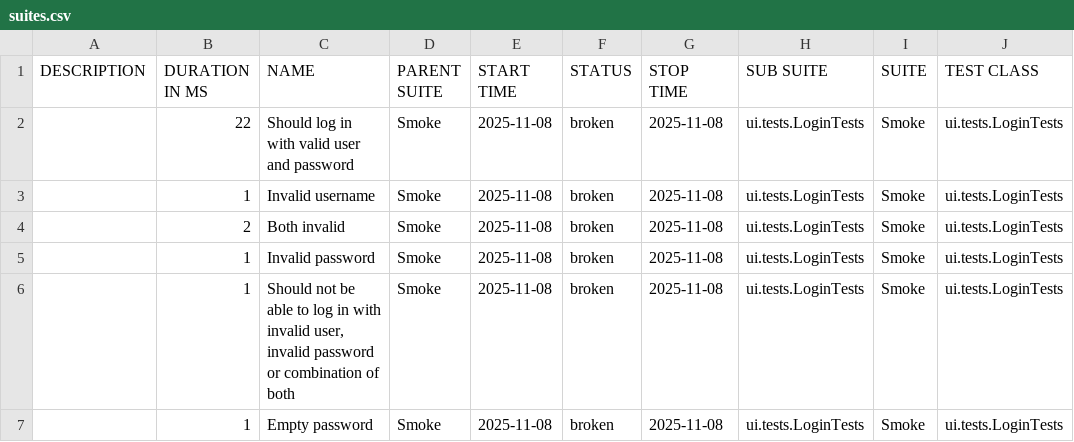
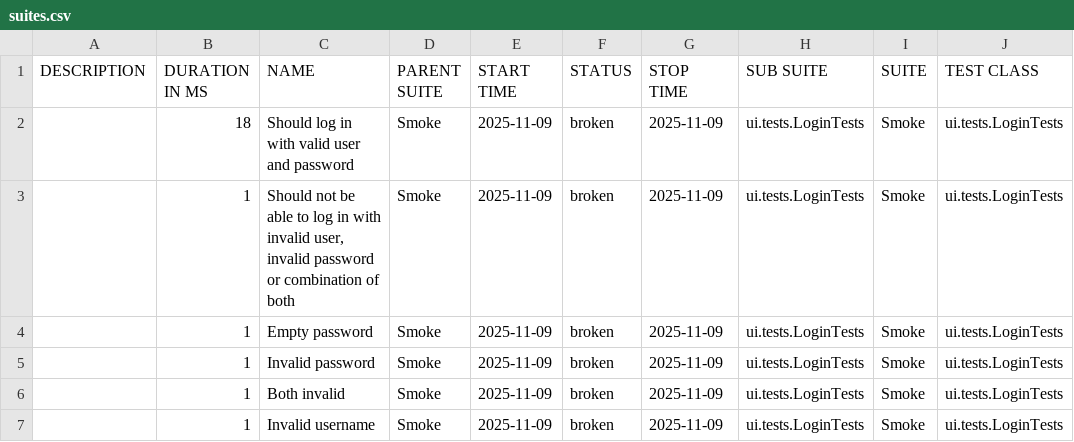
Before and after one commit to natekostovska/playwright-java-project, a CSV file: suites.csv, drawn as a sheet; only a part is shown; the diff names each change by its address in the sheet, - before the commit and + after, or states it on an @@ line.

```diff
--- a/suites.csv
+++ b/suites.csv
-B2 (DURATION IN MS): 22
+B2 (DURATION IN MS): 18
-E2:E7 (START TIME): 2025-11-08
+E2:E7 (START TIME): 2025-11-09
-G2:G7 (STOP TIME): 2025-11-08
+G2:G7 (STOP TIME): 2025-11-09
-C3 (NAME): Invalid username
+C3 (NAME): Should not be able to log in with invalid user, invalid password or combination of both
-B4 (DURATION IN MS): 2
+B4 (DURATION IN MS): 1
-C4 (NAME): Both invalid
+C4 (NAME): Empty password
-C6 (NAME): Should not be able to log in with invalid user, invalid password or combination of both
+C6 (NAME): Both invalid
-C7 (NAME): Empty password
+C7 (NAME): Invalid username
```
Also changed, not shown: 31 other files.
